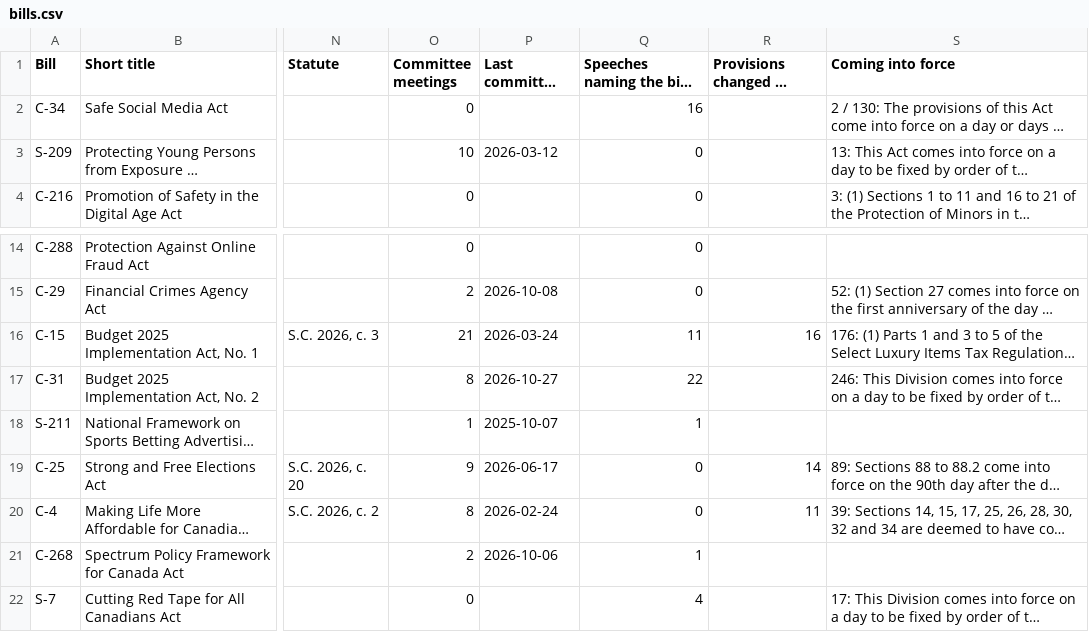
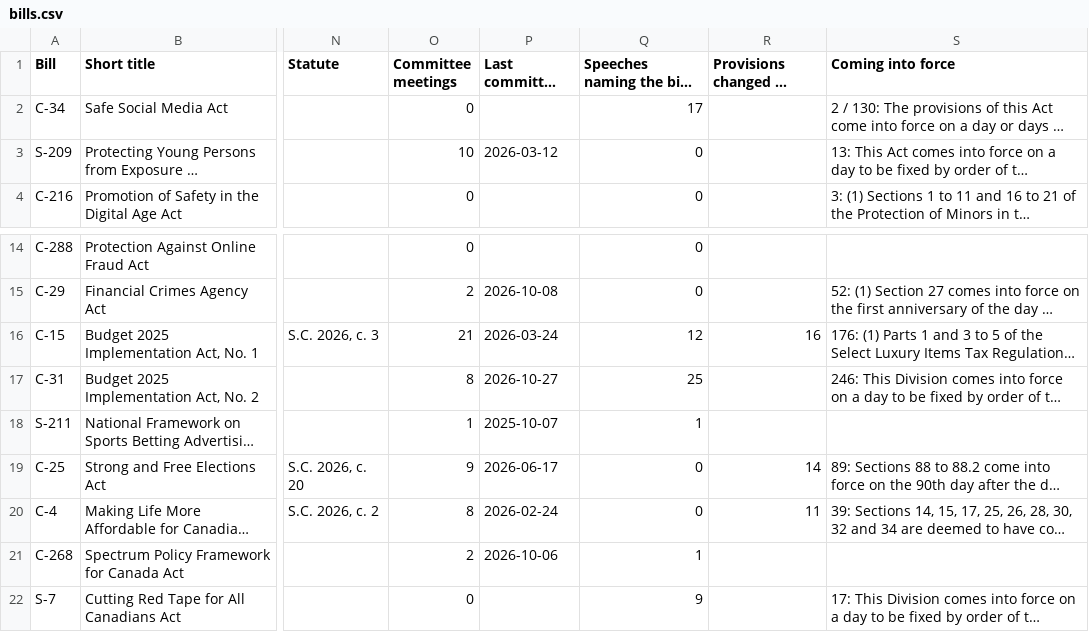
Before and after one commit to jeremyrdepow/RiverRidge-site, a CSV file: data/bills.csv, drawn as a sheet; only a part is shown, gaps mark what is left out; long unchanged cells end in …; the diff names each change by its address in the sheet, - before the commit and + after, or states it on an @@ line.

```diff
--- a/data/bills.csv
+++ b/data/bills.csv
-Q2: 16
+Q2: 17
-Q16: 11
+Q16: 12
-Q17: 22
+Q17: 25
-Q22: 4
+Q22: 9
```
Also changed, not shown: 1 other file.
